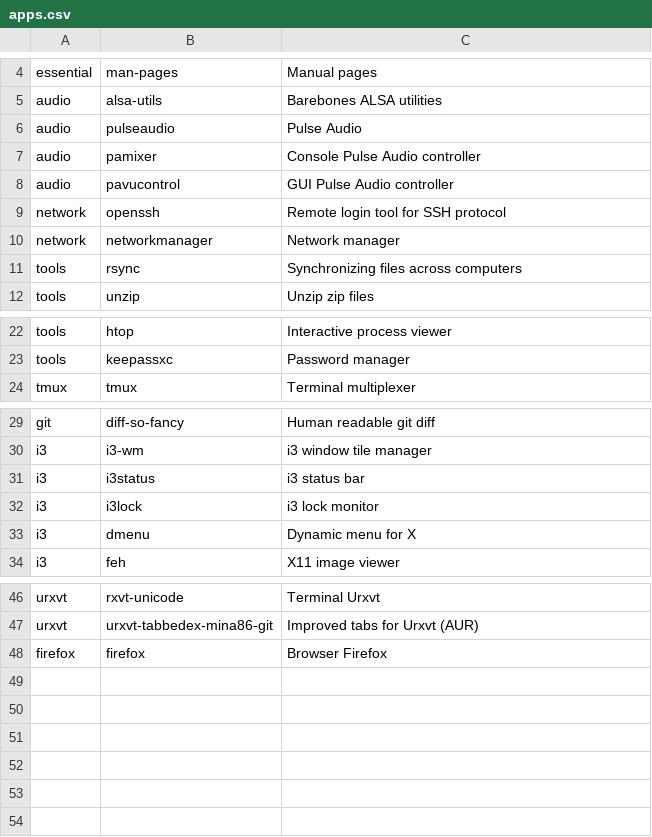
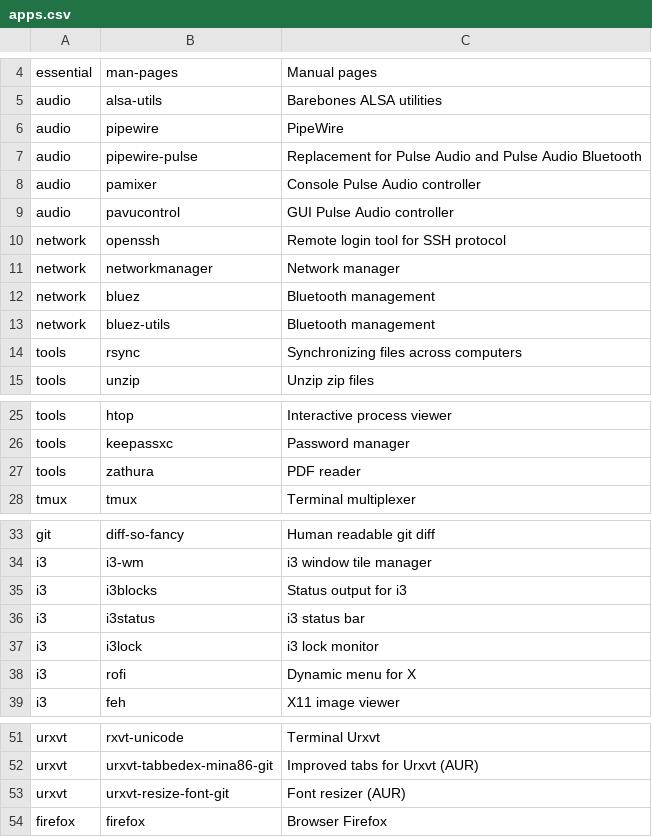
Before and after one commit to jjbnunez/Arch-Linux-Installer, a CSV file: apps.csv, drawn as a sheet; only a part is shown, gaps mark what is left out.

Commit message:
Catch up on apps

```diff
--- a/apps.csv
+++ b/apps.csv
@@ -5,3 +5,4 @@ essential,man-pages,Manual pages
 audio,alsa-utils,Barebones ALSA utilities
-audio,pulseaudio,Pulse Audio
+audio,pipewire,PipeWire
+audio,pipewire-pulse,Replacement for Pulse Audio and Pulse Audio Bluetooth
 audio,pamixer,Console Pulse Audio controller
@@ -10,2 +11,4 @@ network,openssh,Remote login tool for SSH protocol
 network,networkmanager,Network manager
+network,bluez,Bluetooth management
+network,bluez-utils,Bluetooth management
 tools,rsync,Synchronizing files across computers
@@ -23,2 +26,3 @@ tools,htop,Interactive process viewer
 tools,keepassxc,Password manager
+tools,zathura,PDF reader
 tmux,tmux,Terminal multiplexer
@@ -30,5 +34,6 @@ git,diff-so-fancy,Human readable git diff
 i3,i3-wm,i3 window tile manager
+i3,i3blocks,Status output for i3
 i3,i3status,i3 status bar
 i3,i3lock,i3 lock monitor
-i3,dmenu,Dynamic menu for X
+i3,rofi,Dynamic menu for X
 i3,feh,X11 image viewer
@@ -47,2 +52,3 @@ urxvt,rxvt-unicode,Terminal Urxvt
 urxvt,urxvt-tabbedex-mina86-git,Improved tabs for Urxvt (AUR)
+urxvt,urxvt-resize-font-git,Font resizer (AUR)
 firefox,firefox,Browser Firefox
```
